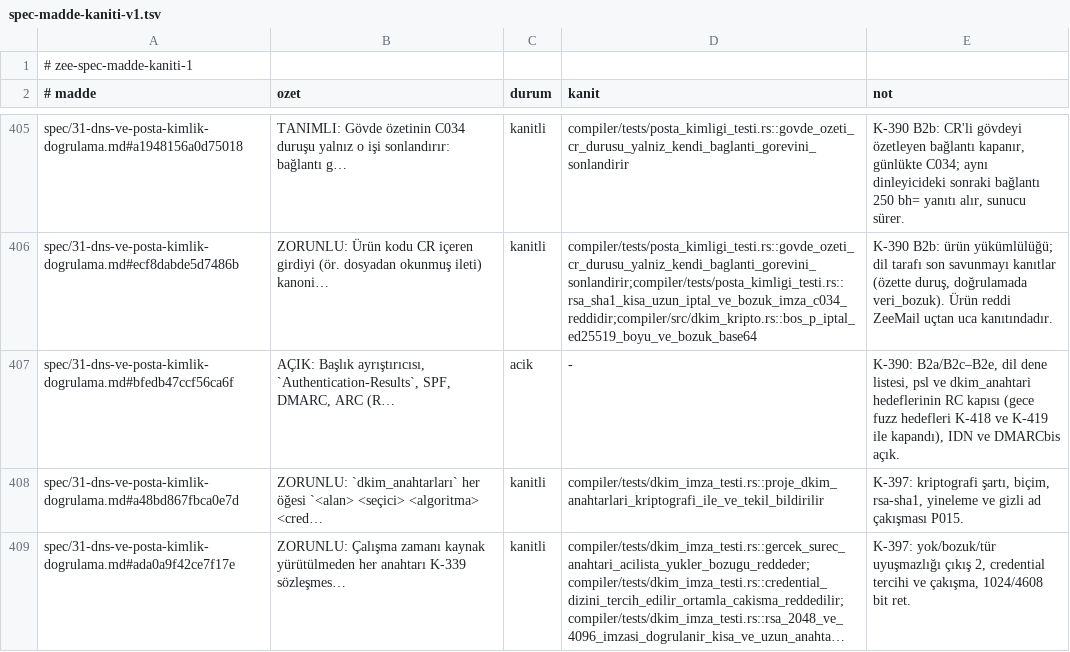
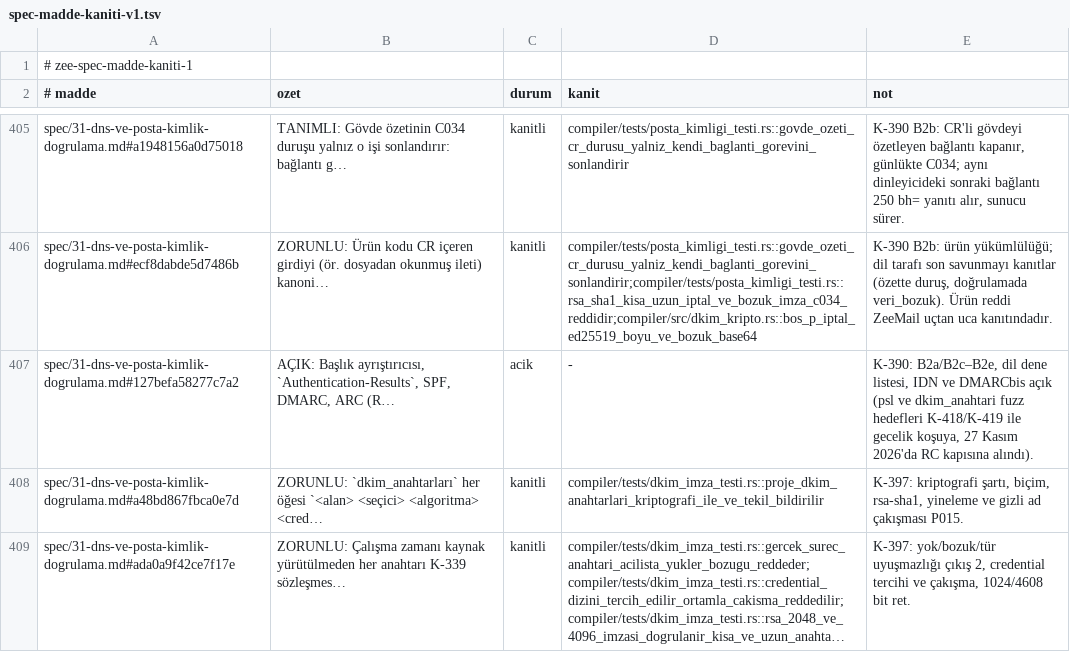
Before and after one commit to merbay-erp/zee, a TSV file: docs/spec-madde-kaniti-v1.tsv, drawn as a sheet; only a part is shown, gaps mark what is left out; long unchanged cells end in ….

```diff
--- a/docs/spec-madde-kaniti-v1.tsv
+++ b/docs/spec-madde-kaniti-v1.tsv
@@ -406,3 +406,3 @@ spec/31-dns-ve-posta-kimlik-dogrulama.md#a1948156a0d75018	TANIMLI: Gövde özeti
 spec/31-dns-ve-posta-kimlik-dogrulama.md#ecf8dabde5d7486b	ZORUNLU: Ürün kodu CR içeren girdiyi (ör. dosyadan okunmuş ileti) kanoni…	kanitli	compiler/tests/posta_kimligi_testi.rs::govde_ozeti_cr_durusu_yalniz_kendi_baglanti_gorevini_sonlandirir;compiler/tests/posta_kimligi_testi.rs::rsa_sha1_kisa_uzun_iptal_ve_bozuk_imza_c034_reddidir;compiler/src/dkim_kripto.rs::bos_p_iptal_ed25519_boyu_ve_bozuk_base64	K-390 B2b: ürün yükümlülüğü; dil tarafı son savunmayı kanıtlar (özette duruş, doğrulamada veri_bozuk). Ürün reddi ZeeMail uçtan uca kanıtındadır.
-spec/31-dns-ve-posta-kimlik-dogrulama.md#bfedb47ccf56ca6f	AÇIK: Başlık ayrıştırıcısı, `Authentication-Results`, SPF, DMARC, ARC (R…	acik	-	K-390: B2a/B2c–B2e, dil dene listesi, psl ve dkim_anahtari hedeflerinin RC kapısı (gece fuzz hedefleri K-418 ve K-419 ile kapandı), IDN ve DMARCbis açık.
+spec/31-dns-ve-posta-kimlik-dogrulama.md#127befa58277c7a2	AÇIK: Başlık ayrıştırıcısı, `Authentication-Results`, SPF, DMARC, ARC (R…	acik	-	K-390: B2a/B2c–B2e, dil dene listesi, IDN ve DMARCbis açık (psl ve dkim_anahtari fuzz hedefleri K-418/K-419 ile gecelik koşuya, 27 Kasım 2026'da RC kapısına alındı).
 spec/31-dns-ve-posta-kimlik-dogrulama.md#a48bd867fbca0e7d	ZORUNLU: `dkim_anahtarları` her öğesi `<alan> <seçici> <algoritma> <cred…	kanitli	compiler/tests/dkim_imza_testi.rs::proje_dkim_anahtarlari_kriptografi_ile_ve_tekil_bildirilir	K-397: kriptografi şartı, biçim, rsa-sha1, yineleme ve gizli ad çakışması P015.
```
Also changed, not shown: 28 other files.
